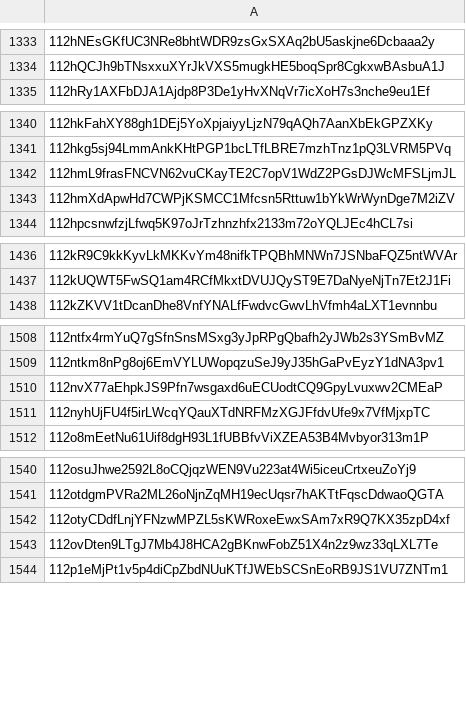
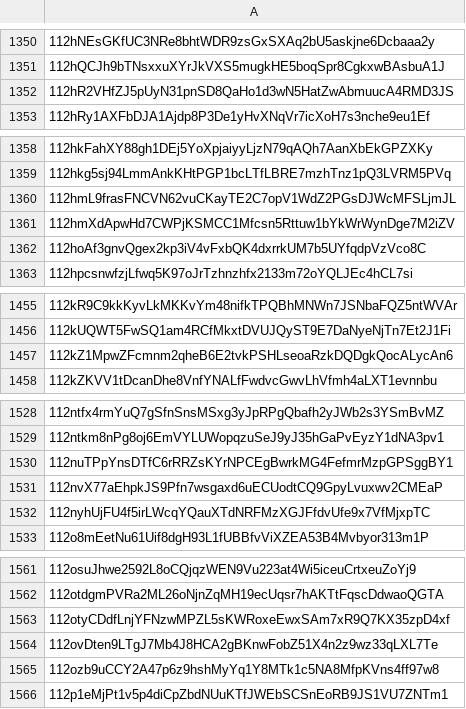
Before and after one commit to helium/denylist, a CSV file: denylist.csv, drawn as a sheet; only a part is shown, gaps mark what is left out; the diff covers the shown part only.

```diff
--- a/denylist.csv
+++ b/denylist.csv
@@ -1334,2 +1351,3 @@
 112hQCJh9bTNsxxuXYrJkVXS5mugkHE5boqSpr8CgkxwBAsbuA1J,
+112hR2VHfZJ5pUyN31pnSD8QaHo1d3wN5HatZwAbmuucA4RMD3JS,
 112hRy1AXFbDJA1Ajdp8P3De1yHvXNqVr7icXoH7s3nche9eu1Ef,
@@ -1343,2 +1361,3 @@
 112hmXdApwHd7CWPjKSMCC1Mfcsn5Rttuw1bYkWrWynDge7M2iZV,
+112hoAf3gnvQgex2kp3iV4vFxbQK4dxrrkUM7b5UYfqdpVzVco8C,
 112hpcsnwfzjLfwq5K97oJrTzhnzhfx2133m72oYQLJEc4hCL7si,
@@ -1437,2 +1456,3 @@
 112kUQWT5FwSQ1am4RCfMkxtDVUJQyST9E7DaNyeNjTn7Et2J1Fi,
+112kZ1MpwZFcmnm2qheB6E2tvkPSHLseoaRzkDQDgkQocALycAn6,
 112kZKVV1tDcanDhe8VnfYNALfFwdvcGwvLhVfmh4aLXT1evnnbu,
@@ -1509,2 +1529,3 @@
 112ntkm8nPg8oj6EmVYLUWopqzuSeJ9yJ35hGaPvEyzY1dNA3pv1,
+112nuTPpYnsDTfC6rRRZsKYrNPCEgBwrkMG4FefmrMzpGPSggBY1,
 112nvX77aEhpkJS9Pfn7wsgaxd6uECUodtCQ9GpyLvuxwv2CMEaP,
@@ -1543,2 +1564,3 @@
 112ovDten9LTgJ7Mb4J8HCA2gBKnwFobZ51X4n2z9wz33qLXL7Te,
+112ozb9uCCY2A47p6z9hshMyYq1Y8MTk1c5NA8MfpKVns4ff97w8,
 112p1eMjPt1v5p4diCpZbdNUuKTfJWEbSCSnEoRB9JS1VU7ZNTm1,
```
Also changed, not shown: 56 added rows elsewhere in this file, 1 other file.
